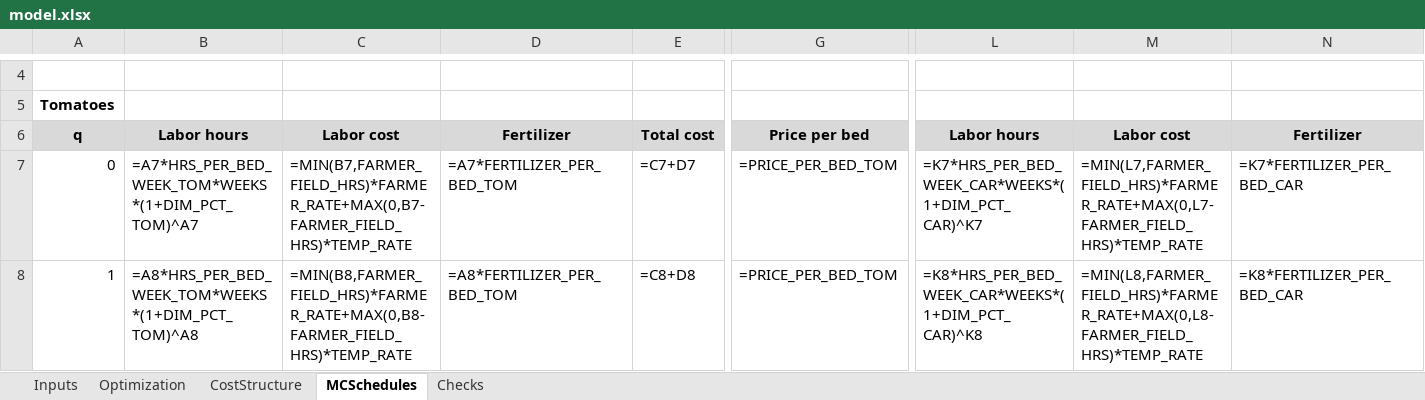
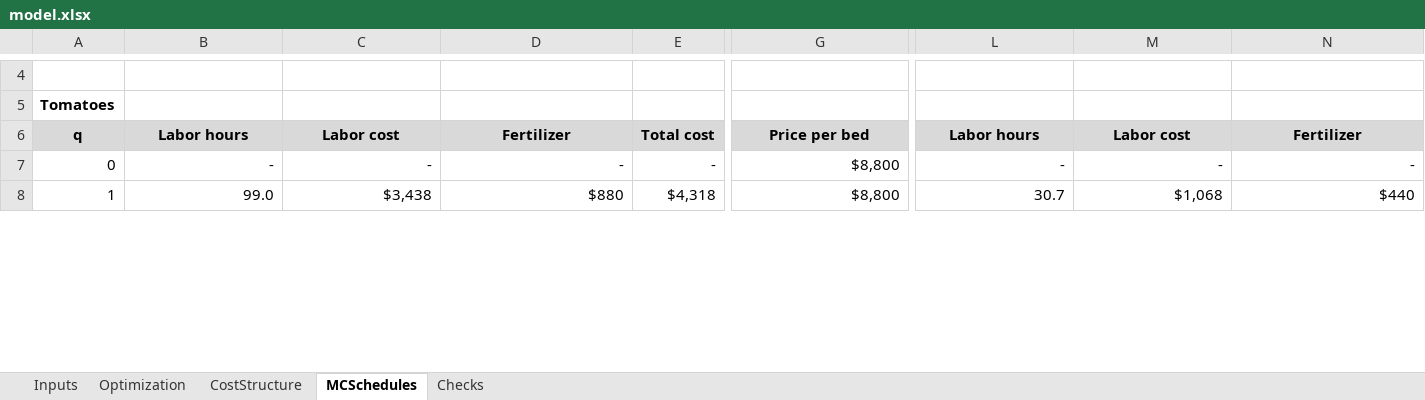
Before and after one commit to SeanBarnes03/Sean-Barnes, an Excel workbook: capabilities/marginal-analysis/model.xlsx, sheet MCSchedules, drawn as a sheet; only a part is shown, gaps mark what is left out; values as stored, in another font and other column widths than the file's, no borders; formulas without a stored value are shown as written; the diff covers the shown part only; the diff names each change by its address in the sheet, - before the commit and + after, or states it on an @@ line.

```diff
--- a/capabilities/marginal-analysis/model.xlsx (sheet MCSchedules)
+++ b/capabilities/marginal-analysis/model.xlsx (sheet MCSchedules)
-B7: =A7*HRS_PER_BED_WEEK_TOM*WEEKS*(1+DIM_PCT_TOM)^A7
+B7: -
-C7: =MIN(B7,FARMER_FIELD_HRS)*FARMER_RATE+MAX(0,B7-FARMER_FIELD_HRS)*TEMP_RATE
+C7: -
-D7: =A7*FERTILIZER_PER_BED_TOM
+D7: -
-E7: =C7+D7
+E7: -
-G7:G8: =PRICE_PER_BED_TOM
+G7:G8: $8,800
-L7: =K7*HRS_PER_BED_WEEK_CAR*WEEKS*(1+DIM_PCT_CAR)^K7
+L7: -
-M7: =MIN(L7,FARMER_FIELD_HRS)*FARMER_RATE+MAX(0,L7-FARMER_FIELD_HRS)*TEMP_RATE
+M7: -
-N7: =K7*FERTILIZER_PER_BED_CAR
+N7: -
-B8: =A8*HRS_PER_BED_WEEK_TOM*WEEKS*(1+DIM_PCT_TOM)^A8
+B8: 99.0
-C8: =MIN(B8,FARMER_FIELD_HRS)*FARMER_RATE+MAX(0,B8-FARMER_FIELD_HRS)*TEMP_RATE
+C8: $3,438
-D8: =A8*FERTILIZER_PER_BED_TOM
+D8: $880
-E8: =C8+D8
+E8: $4,318
-L8: =K8*HRS_PER_BED_WEEK_CAR*WEEKS*(1+DIM_PCT_CAR)^K8
+L8: 30.7
-M8: =MIN(L8,FARMER_FIELD_HRS)*FARMER_RATE+MAX(0,L8-FARMER_FIELD_HRS)*TEMP_RATE
+M8: $1,068
-N8: =K8*FERTILIZER_PER_BED_CAR
+N8: $440
```
Also changed, not shown: 7 added rows, 7 removed rows and 506 edited cells elsewhere in this sheet, sheet Checks, sheet Optimization, sheet CostStructure, sheet Inputs.
